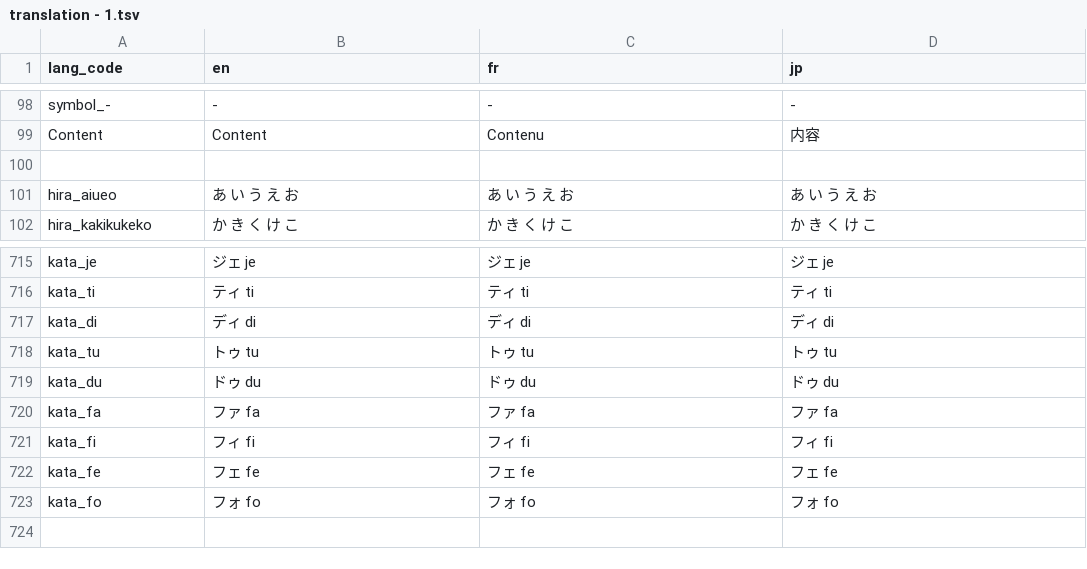
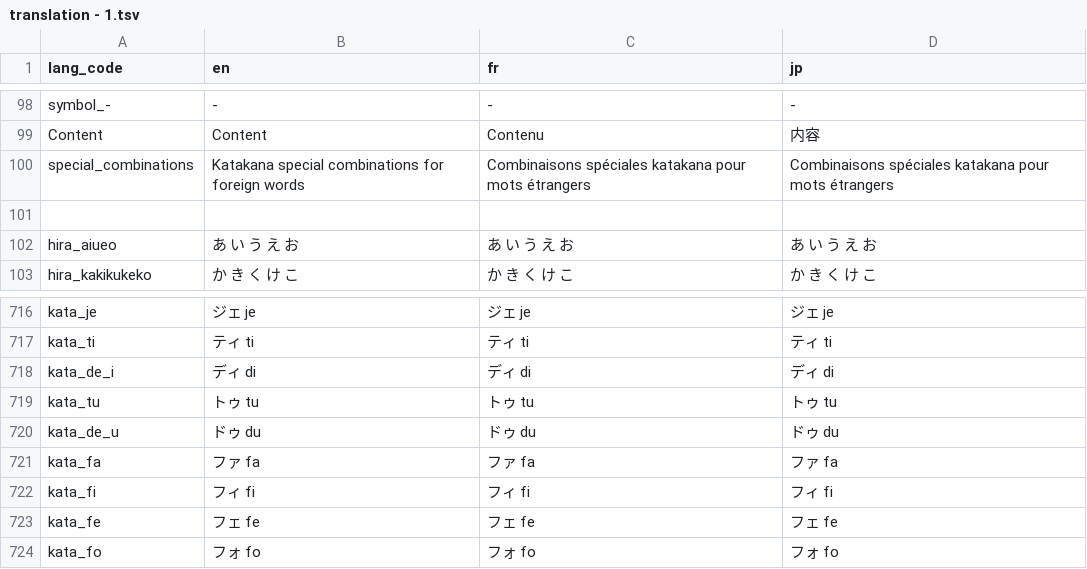
Before and after one commit to Jadonagames/proto_jap, a TSV file: translation - 1.tsv, drawn as a sheet; only a part is shown, gaps mark what is left out.

```diff
--- a/translation - 1.tsv
+++ b/translation - 1.tsv
@@ -99,2 +99,3 @@ symbol_-	-	-	-
 Content	Content	Contenu	内容
+special_combinations	Katakana special combinations for foreign words	Combinaisons spéciales katakana pour mots étrangers	Combinaisons spéciales katakana pour mots étrangers
 			
@@ -716,5 +717,5 @@ kata_je	ジェ je	ジェ je	ジェ je
 kata_ti	ティ ti	ティ ti	ティ ti
-kata_di	ディ di	ディ di	ディ di
+kata_de_i	ディ di	ディ di	ディ di
 kata_tu	トゥ tu	トゥ tu	トゥ tu
-kata_du	ドゥ du	ドゥ du	ドゥ du
+kata_de_u	ドゥ du	ドゥ du	ドゥ du
 kata_fa	ファ fa	ファ fa	ファ fa
```
Also changed, not shown: 43 other files.
